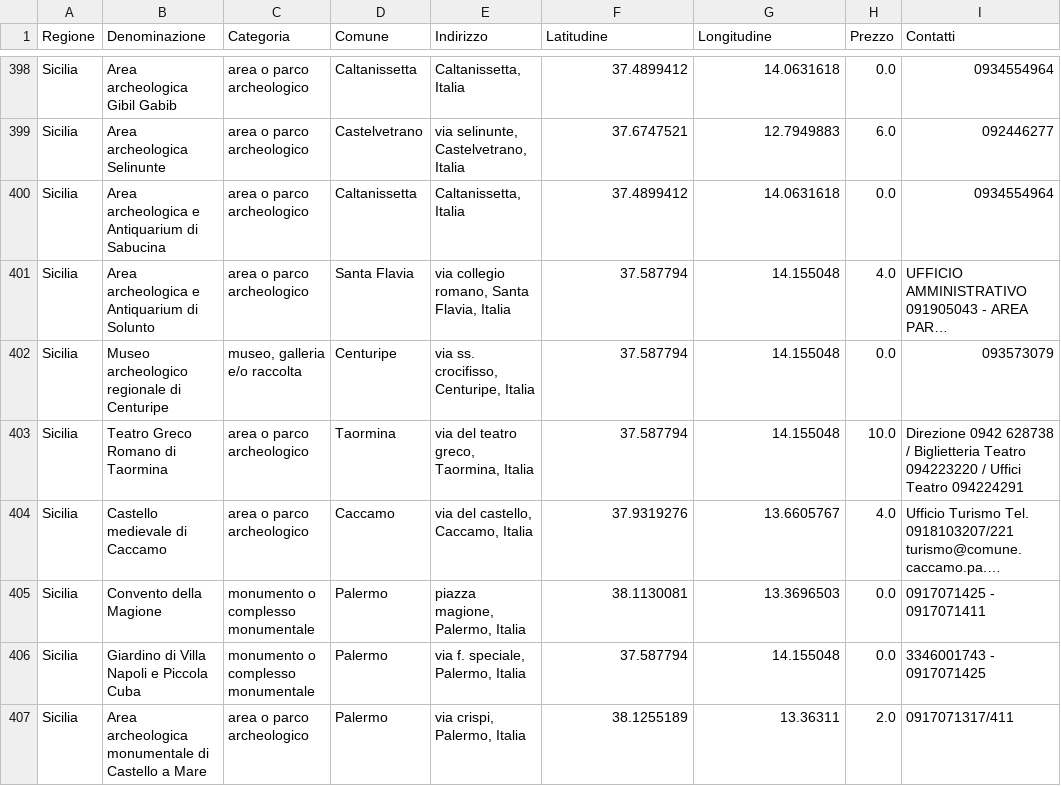
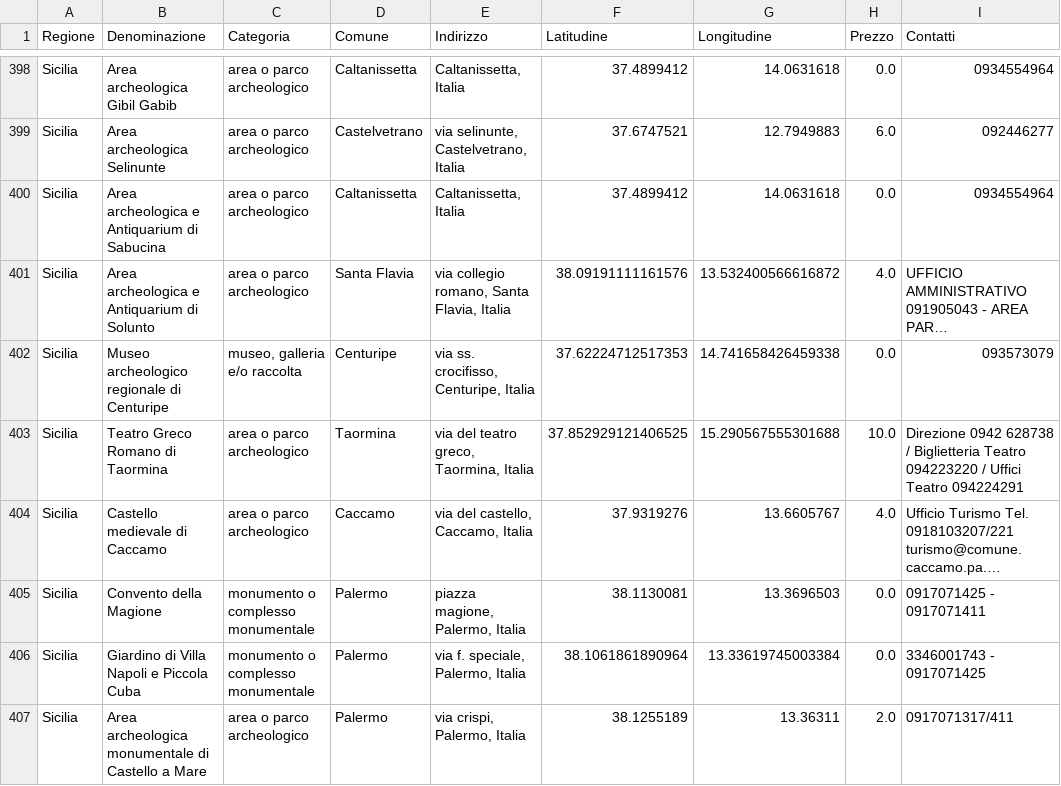
Before and after one commit to Xemnas00/Points-of-interest, a CSV file: data/POI_SARDEGNA_SICILIA.csv, drawn as a sheet; only a part is shown, gaps mark what is left out; long unchanged cells end in …; the diff covers the shown part only; the diff names each change by its address in the sheet, - before the commit and + after, or states it on an @@ line.

```diff
--- a/data/POI_SARDEGNA_SICILIA.csv
+++ b/data/POI_SARDEGNA_SICILIA.csv
-F401 (Latitudine): 37.587794
+F401 (Latitudine): 38.09191111161576
-G401 (Longitudine): 14.155048
+G401 (Longitudine): 13.532400566616872
-F402 (Latitudine): 37.587794
+F402 (Latitudine): 37.62224712517353
-G402 (Longitudine): 14.155048
+G402 (Longitudine): 14.741658426459338
-F403 (Latitudine): 37.587794
+F403 (Latitudine): 37.852929121406525
-G403 (Longitudine): 14.155048
+G403 (Longitudine): 15.290567555301688
-F406 (Latitudine): 37.587794
+F406 (Latitudine): 38.1061861890964
-G406 (Longitudine): 14.155048
+G406 (Longitudine): 13.33619745003384
```
Also changed, not shown: 34 edited cells elsewhere in this file, data/CLEANED_SICILIA.csv, data/POI_STATS.csv, 3 other files.
